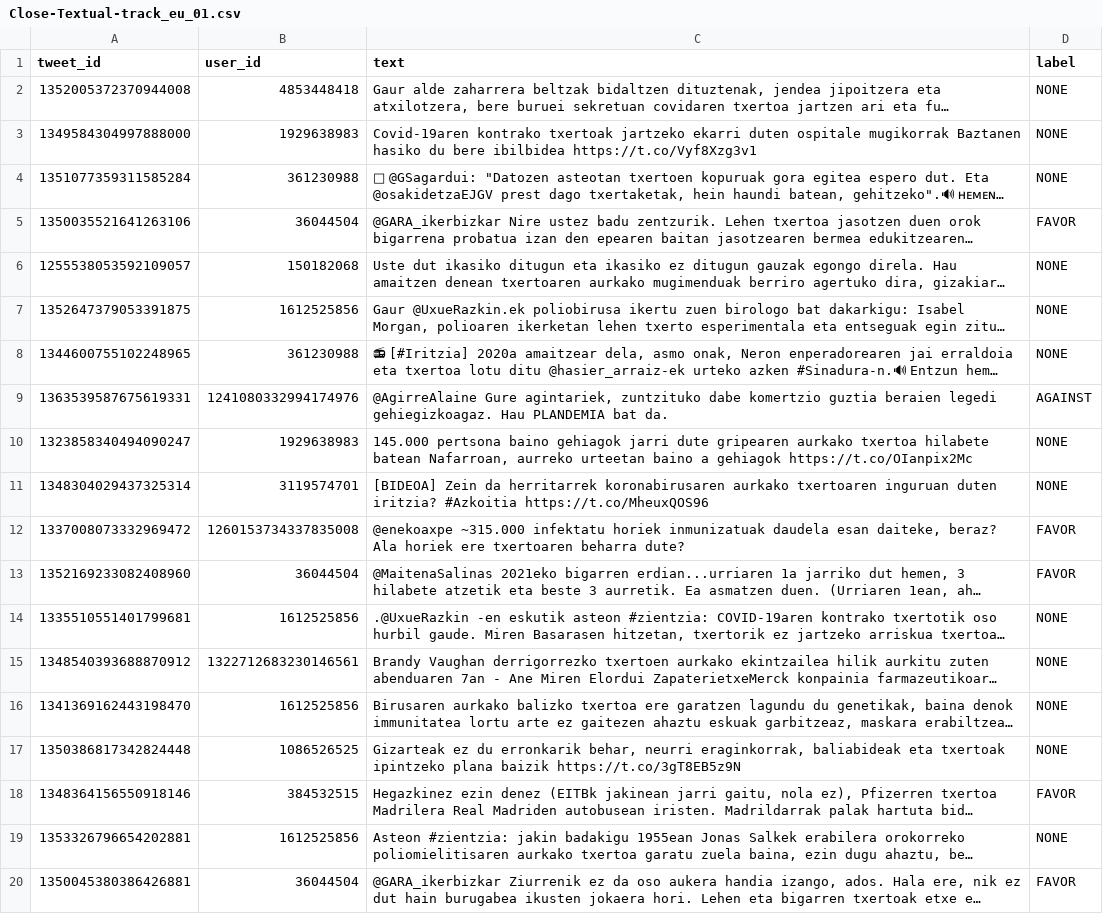
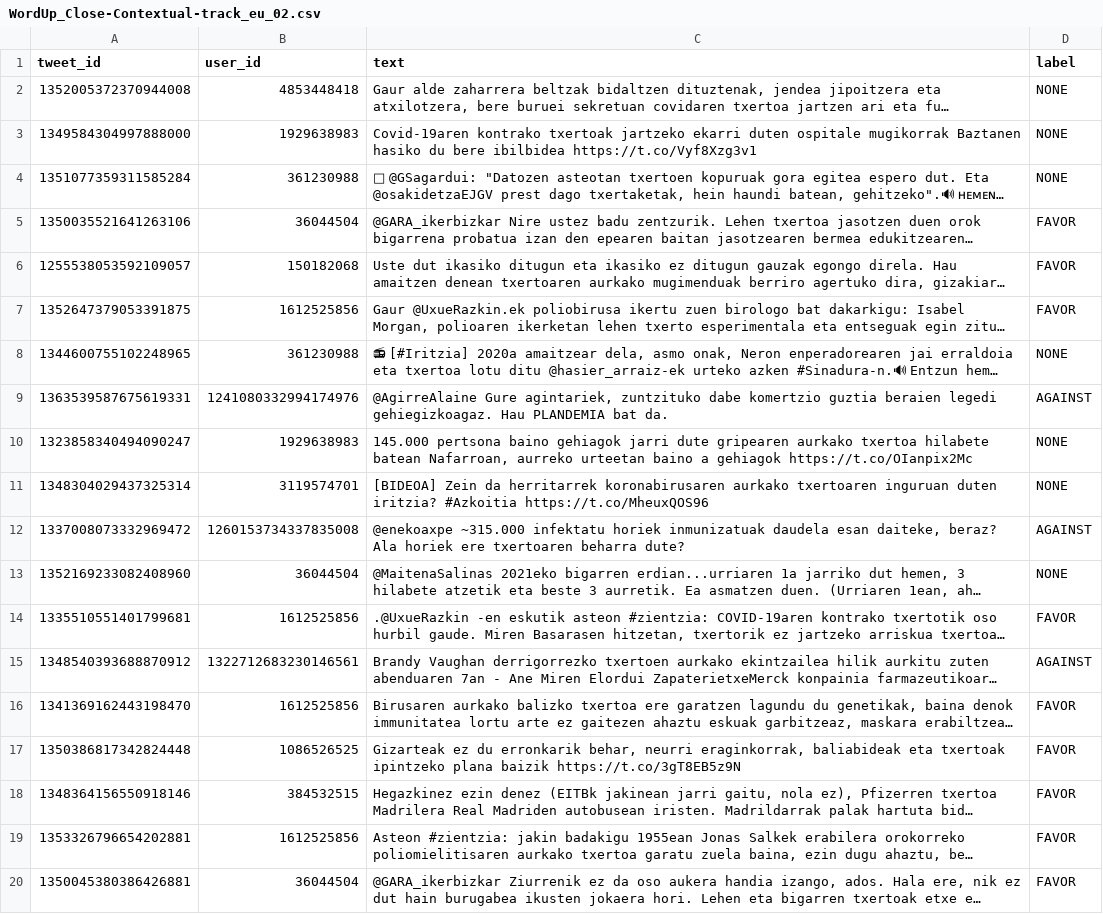
Before and after one commit to mirkolai/WordUp, a CSV file: predictions/WordUp_Close-Contextual-track_eu_02.csv (was predictions/Close-Textual-track_eu_01.csv), drawn as a sheet; only a part is shown; long unchanged cells end in …; the diff covers the shown part only; the diff names each change by its address in the sheet, - before the commit and + after, or states it on an @@ line.

```diff
--- a/predictions/Close-Textual-track_eu_01.csv
+++ b/predictions/WordUp_Close-Contextual-track_eu_02.csv
-D6:D7 (label): NONE
+D6:D7 (label): FAVOR
-D12 (label): FAVOR
+D12 (label): AGAINST
-D13 (label): FAVOR
+D13 (label): NONE
-D14 (label): NONE
+D14 (label): FAVOR
-D15 (label): NONE
+D15 (label): AGAINST
-D16:D17 (label): NONE
+D16:D17 (label): FAVOR
-D19 (label): NONE
+D19 (label): FAVOR
```
Also changed, not shown: 127 edited cells elsewhere in this file, predictions/WordUp_Zero-Shot-track_es_02.csv, 30 other files.
